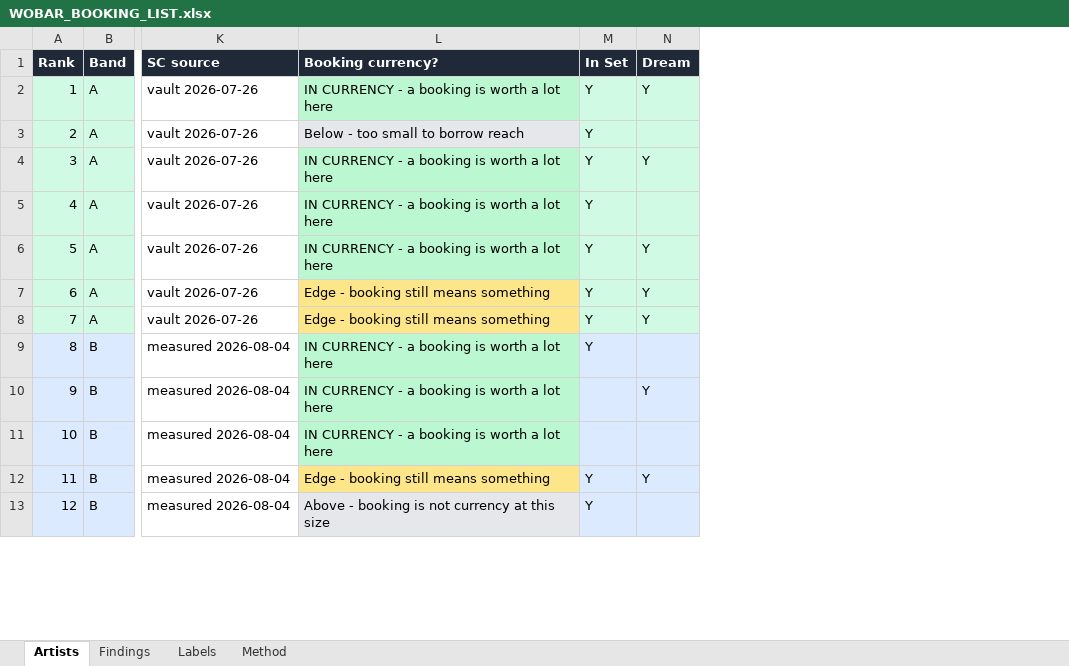
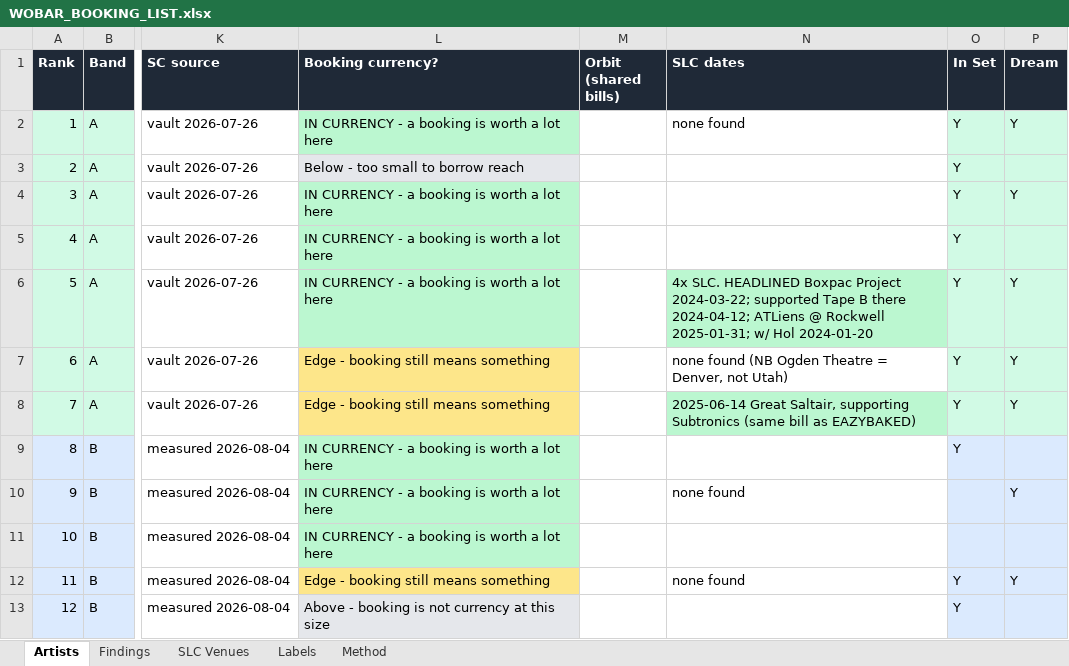
Before and after one commit to RabowNicholas/wobar, an Excel workbook: working/WOBAR_BOOKING_LIST.xlsx, sheet Artists, drawn as a sheet; only a part is shown, gaps mark what is left out; values as stored, in another font and other column widths than the file's, no borders; the diff names each change by its address in the sheet, - before the commit and + after, or states it on an @@ line.

```diff
--- a/working/WOBAR_BOOKING_LIST.xlsx (sheet Artists)
+++ b/working/WOBAR_BOOKING_LIST.xlsx (sheet Artists)
+sheet tab: SLC Venues
+column M (Orbit (shared bills)), empty
+column N (SLC dates), rows 2-12: none found |  |  |  | 4x SLC. HEADLINED Boxpac Project 2024-03-22; supported Tape B there 2024-04-12; ATLiens @ Rockwell 2025-01-31; w/ Hol 2024-01-20 | none found (NB Ogden Theatre = Denver, not Utah) | 2025-06-14 Great Saltair, supporting Subtronics (same bill as EAZYBAKED) |  | none found |  | none found
```
Also changed, not shown: 1 other file.
